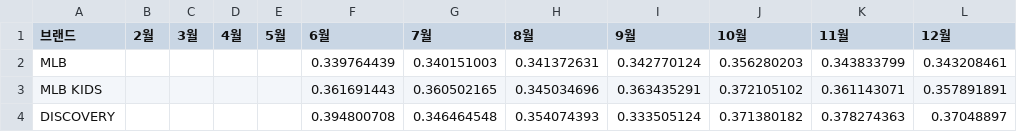
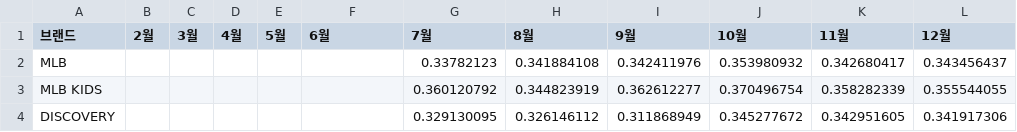
Before and after one commit to xuanm0221-dev/CNFS, a CSV file: 보조파일(simu)/Tag대비원가율.csv, drawn as a sheet.

```diff
--- a/보조파일(simu)/Tag대비원가율.csv
+++ b/보조파일(simu)/Tag대비원가율.csv
@@ -1,4 +1,4 @@
 브랜드,2월,3월,4월,5월,6월,7월,8월,9월,10월,11월,12월
-MLB,,,,,0.339764439,0.340151003,0.341372631,0.342770124,0.356280203,0.343833799,0.343208461
-MLB KIDS,,,,,0.361691443,0.360502165,0.345034696,0.363435291,0.372105102,0.361143071,0.357891891
-DISCOVERY,,,,,0.394800708,0.346464548,0.354074393,0.333505124,0.371380182,0.378274363,0.37048897
+MLB,,,,,,0.33782123,0.341884108,0.342411976,0.353980932,0.342680417,0.343456437
+MLB KIDS,,,,,,0.360120792,0.344823919,0.362612277,0.370496754,0.358282339,0.355544055
+DISCOVERY,,,,,,0.329130095,0.326146112,0.311868949,0.345277672,0.342951605,0.341917306
```
Also changed, not shown: 보조파일(simu)/26년대리상출고계획.csv, 파일/PL_brand/discovery/2026.csv, 14 other files.
